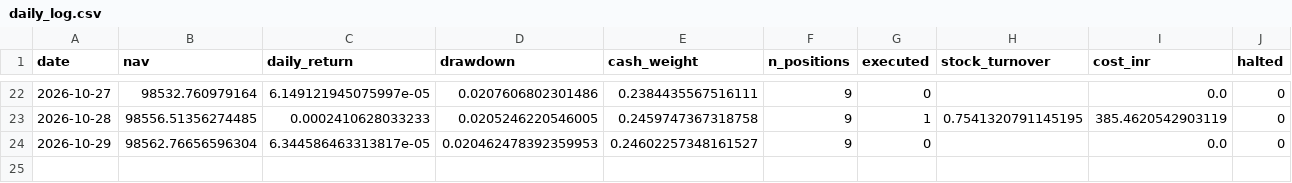
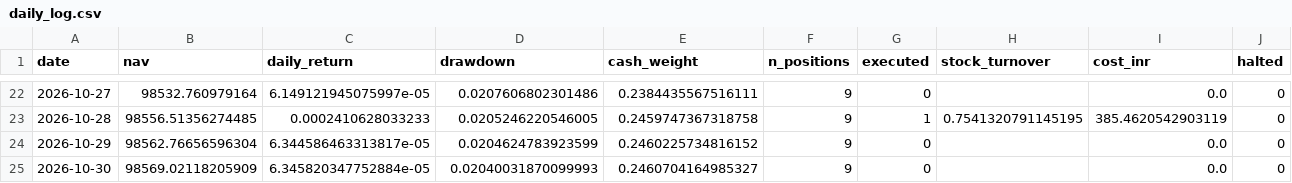
Before and after one commit to kira-stockmarket/Momentumv8, a CSV file: forward_test/daily_log.csv, drawn as a sheet; only a part is shown, gaps mark what is left out; rows hold the shown columns only; the diff names each change by its address in the sheet, - before the commit and + after, or states it on an @@ line.

```diff
--- a/forward_test/daily_log.csv
+++ b/forward_test/daily_log.csv
-D24 (drawdown): 0.020462478392359953
+D24 (drawdown): 0.0204624783923599
-E24 (cash_weight): 0.24602257348161527
+E24 (cash_weight): 0.2460225734816152
+row 25: 2026-10-30 | 98569.02118205909 | 6.345820347752884e-05 | 0.02040031870099993 | 0.2460704164985327 | 9 | 0 |  | 0.0 | 0
```
Also changed, not shown: 2 other files.
